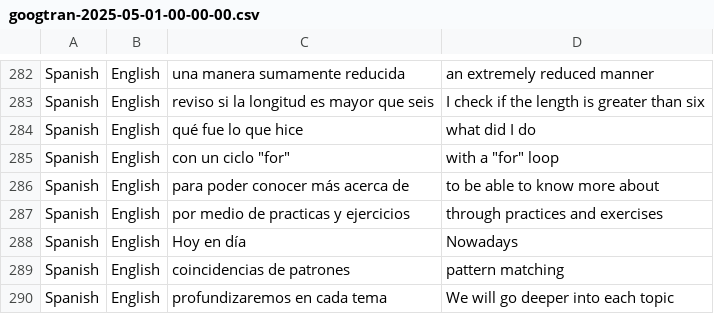
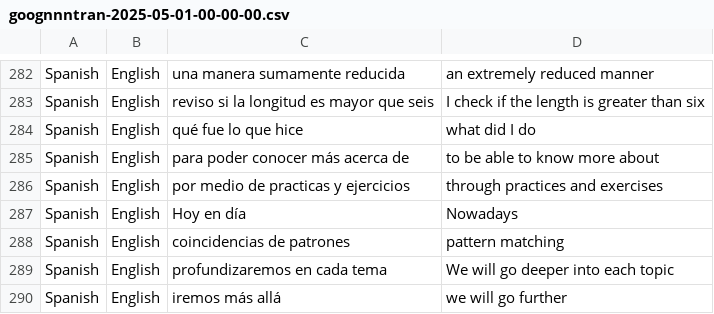
Before and after one commit to edwardtanguay/comprehensible-output, a CSV file: data/google-translate-phrases/goognnntran-2025-05-01-00-00-00.csv (was data/google-translate-phrases/googtran-2025-05-01-00-00-00.csv), drawn as a sheet; only a part is shown, gaps mark what is left out; the shorter side is filled out with more unchanged rows; the diff names each change by its address in the sheet, - before the commit and + after, or states it on an @@ line.

```diff
--- a/data/google-translate-phrases/googtran-2025-05-01-00-00-00.csv
+++ b/data/google-translate-phrases/goognnntran-2025-05-01-00-00-00.csv
-row 285: Spanish | English | con un ciclo "for" | with a "for" loop
```
Also changed, not shown: 13 other files.
